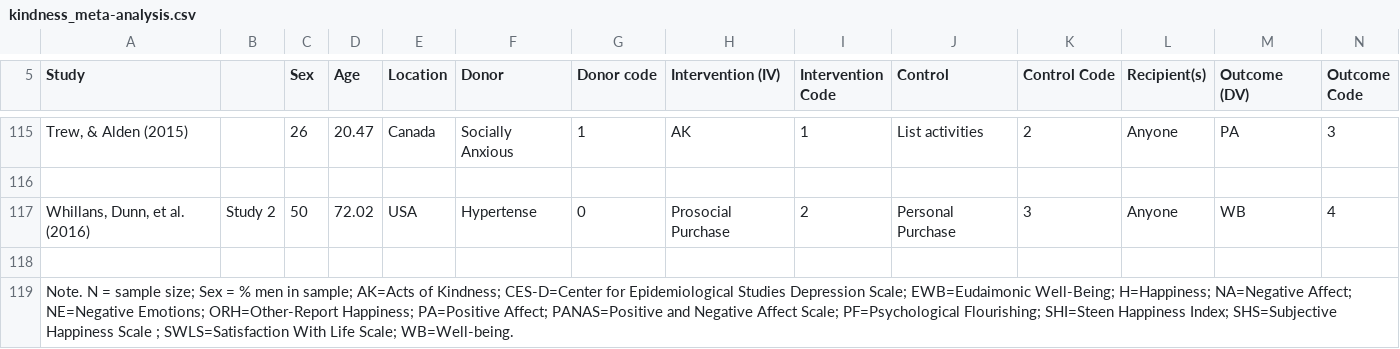
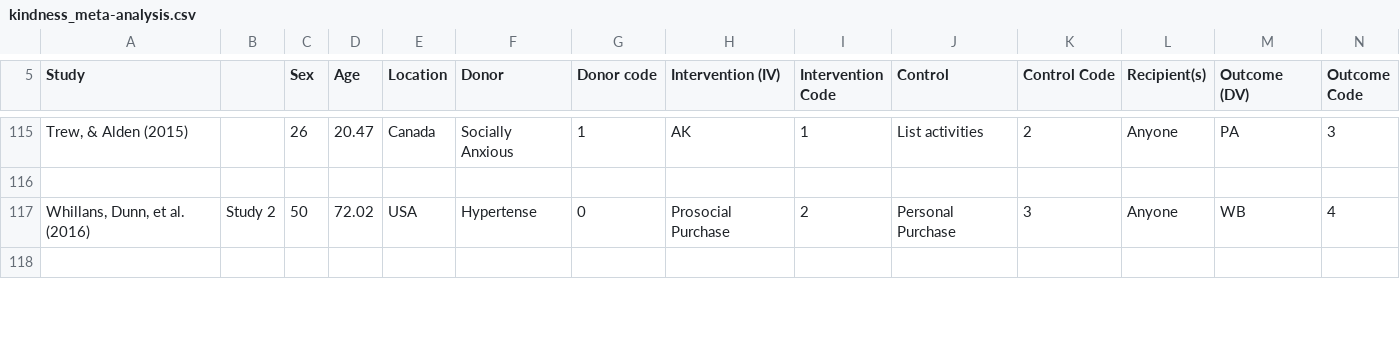
Before and after one commit to cjvanlissa/kindness_meta-analysis, a CSV file: kindness_meta-analysis.csv, drawn as a sheet; only a part is shown, gaps mark what is left out; removed rows and columns are numbered as before the commit, all else as after; rows hold the shown columns only; the diff covers the shown part only; the diff names each change by its address in the sheet, - before the commit and + after, or states it on an @@ line.

```diff
--- a/kindness_meta-analysis.csv
+++ b/kindness_meta-analysis.csv
-row 119: Note. N = sample size; Sex = % men in sample; AK=Acts of Kindness; CES-D=Center for Epidemiological Studies Depression Scale; EWB=Eudaimonic Well-Being; H=Happiness; NA=Negative Affect; NE=Negative Emotions; ORH=Other-Report Happiness; PA=Positive Affect; PANAS=Positive and Negative Affect Scale; PF=Psychological Flourishing; SHI=Steen Happiness Index; SHS=Subjective Happiness Scale ; SWLS=Satisfaction With Life Scale; WB=Well-being.
```
Also changed, not shown: 1 added row elsewhere in this file, 1 other file.
